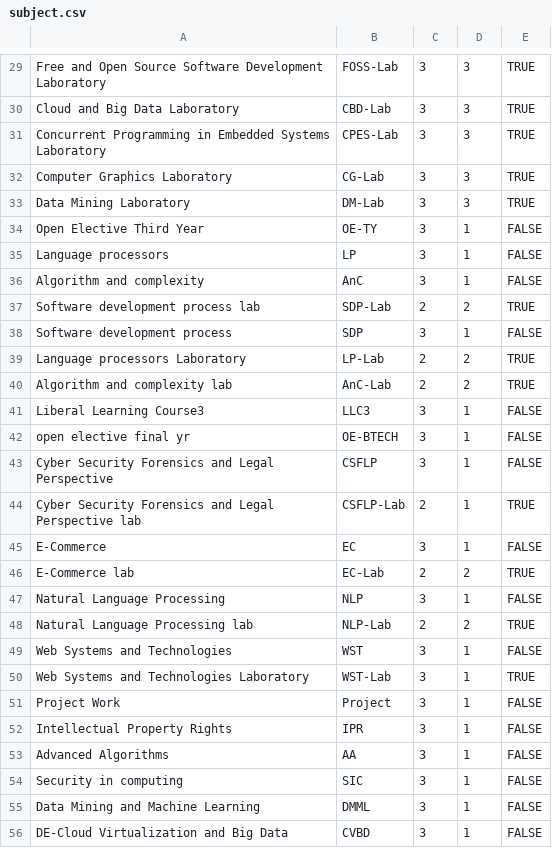
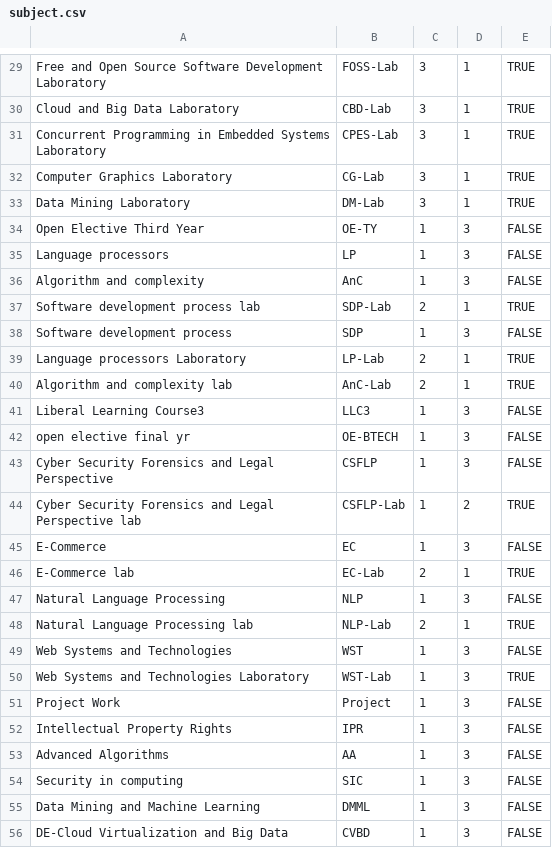
Before and after one commit to tejas0208/TimetableGenerator, a CSV file: db-scripts/subject.csv, drawn as a sheet; only a part is shown, gaps mark what is left out; the diff covers the shown part only; the diff names each change by its address in the sheet, - before the commit and + after, or states it on an @@ line.

```diff
--- a/db-scripts/subject.csv
+++ b/db-scripts/subject.csv
-D29:D33: 3
+D29:D33: 1
-C34:C36: 3
+C34:C36: 1
-D34:D36: 1
+D34:D36: 3
-D37: 2
+D37: 1
-C38: 3
+C38: 1
-D38: 1
+D38: 3
-D39:D40: 2
+D39:D40: 1
-C41:C43: 3
+C41:C43: 1
-D41:D43: 1
+D41:D43: 3
-C44: 2
+C44: 1
-D44: 1
+D44: 2
-C45: 3
+C45: 1
-D45: 1
+D45: 3
-D46: 2
+D46: 1
-C47: 3
+C47: 1
-D47: 1
+D47: 3
-D48: 2
+D48: 1
-C49:C56: 3
+C49:C56: 1
-D49:D56: 1
+D49:D56: 3
```
Also changed, not shown: 78 edited cells elsewhere in this file, db-scripts/timetable.csv, 4 other files.
